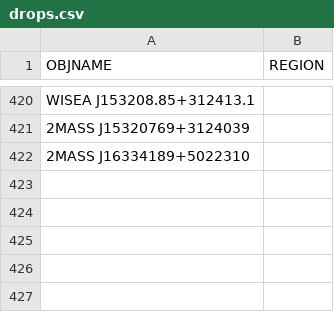
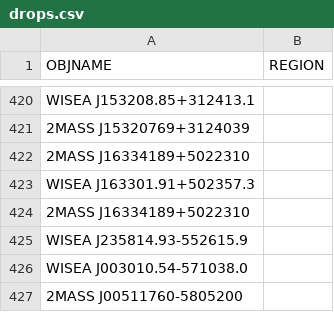
Before and after one commit to moustakas/SGA, a CSV file: py/SGA/data/SGA2025/overlays/v1.2/drops.csv, drawn as a sheet; only a part is shown, gaps mark what is left out.

```diff
--- a/py/SGA/data/SGA2025/overlays/v1.2/drops.csv
+++ b/py/SGA/data/SGA2025/overlays/v1.2/drops.csv
@@ -422 +422,6 @@ WISEA J153208.85+312413.1,
 2MASS J16334189+5022310,
+WISEA J163301.91+502357.3,
+2MASS J16334189+5022310,
+WISEA J235814.93-552615.9,
+WISEA J003010.54-571038.0,
+2MASS J00511760-5805200,
```
Also changed, not shown: py/SGA/data/SGA2025/overlays/v1.2/adds.csv, py/SGA/data/SGA2025/overlays/v1.2/updates.csv, 1 other file.
